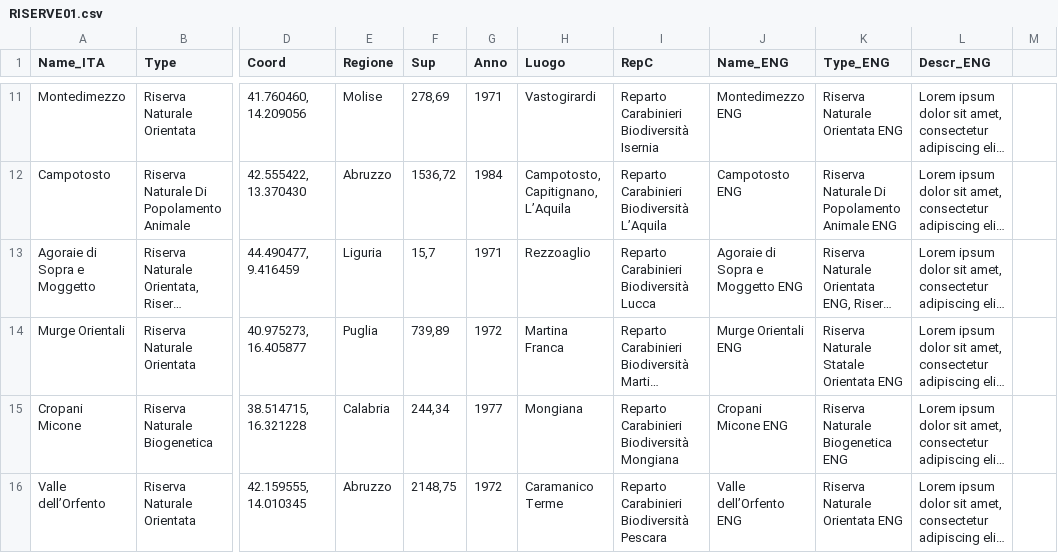
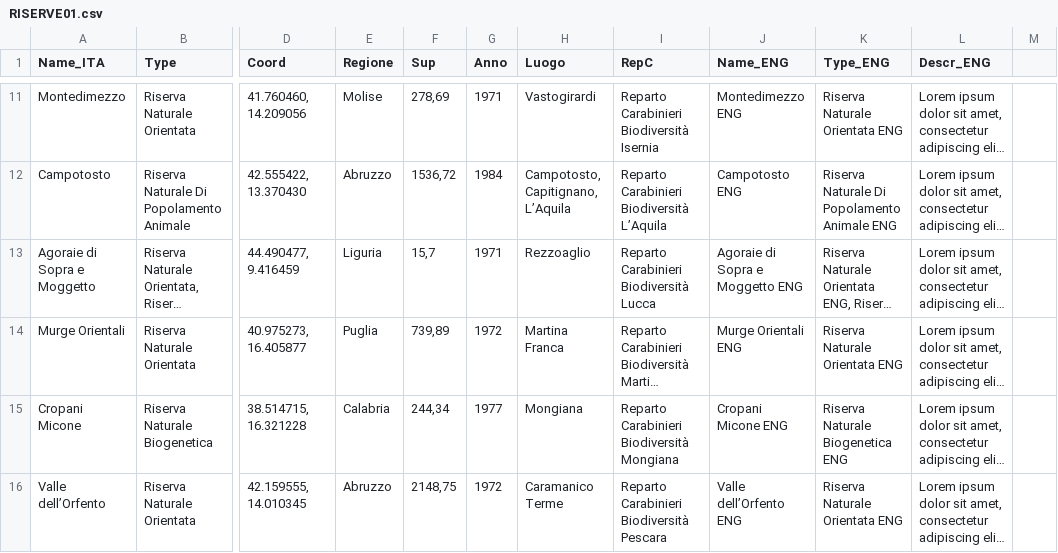
Before and after one commit to fabyspa/NY_interactive, a CSV file: NY_interactive/Assets/Resources/RISERVE01.csv, drawn as a sheet; only a part is shown, gaps mark what is left out; long unchanged cells end in …; the diff names each change by its address in the sheet, - before the commit and + after, or states it on an @@ line.

```diff
--- a/NY_interactive/Assets/Resources/RISERVE01.csv
+++ b/NY_interactive/Assets/Resources/RISERVE01.csv
-K14 (Type_ENG): Riserva Naturale Statale Orientata ENG
+K14 (Type_ENG): Riserva Naturale Orientata ENG
```
Also changed, not shown: 4 other files.
